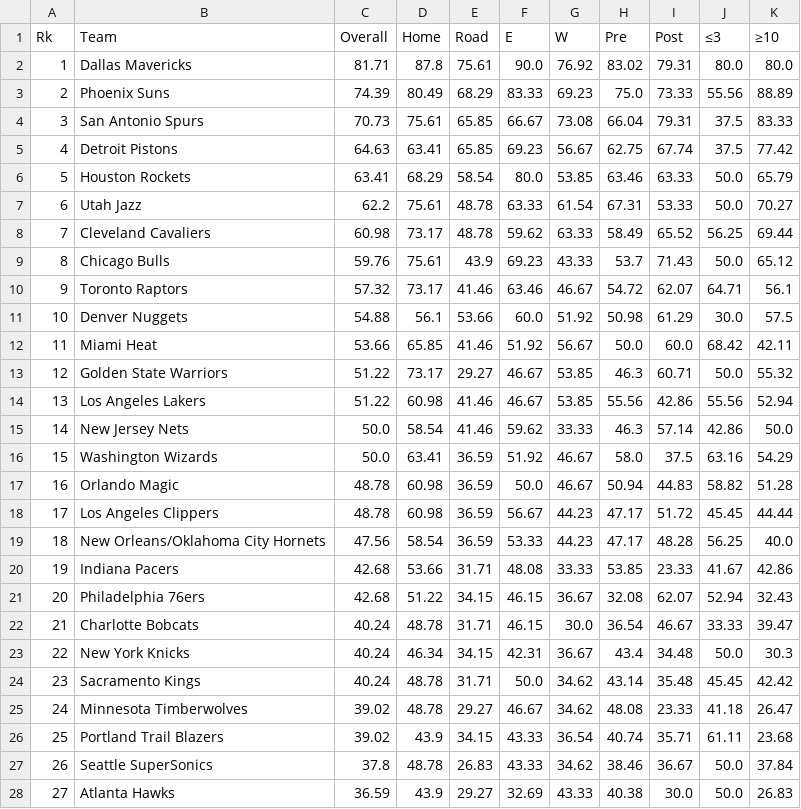
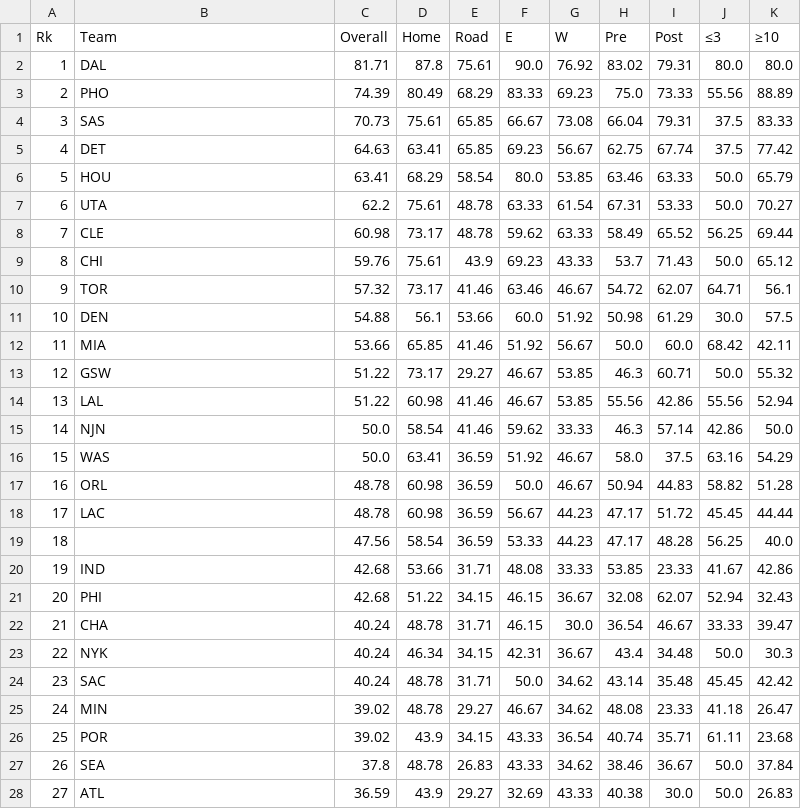
Before and after one commit to gahansambhar/machine-learning, a CSV file: nba-mvp/data/team-standings/2006-2007-team-standings.csv, drawn as a sheet; only a part is shown; the diff covers the shown part only.

```diff
--- a/nba-mvp/data/team-standings/2006-2007-team-standings.csv
+++ b/nba-mvp/data/team-standings/2006-2007-team-standings.csv
@@ -1,28 +1,28 @@
 Rk,Team,Overall,Home,Road,E,W,Pre,Post,≤3,≥10
-1,Dallas Mavericks,81.71,87.8,75.61,90.0,76.92,83.02,79.31,80.0,80.0
-2,Phoenix Suns,74.39,80.49,68.29,83.33,69.23,75.0,73.33,55.56,88.89
-3,San Antonio Spurs,70.73,75.61,65.85,66.67,73.08,66.04,79.31,37.5,83.33
-4,Detroit Pistons,64.63,63.41,65.85,69.23,56.67,62.75,67.74,37.5,77.42
-5,Houston Rockets,63.41,68.29,58.54,80.0,53.85,63.46,63.33,50.0,65.79
-6,Utah Jazz,62.2,75.61,48.78,63.33,61.54,67.31,53.33,50.0,70.27
-7,Cleveland Cavaliers,60.98,73.17,48.78,59.62,63.33,58.49,65.52,56.25,69.44
-8,Chicago Bulls,59.76,75.61,43.9,69.23,43.33,53.7,71.43,50.0,65.12
-9,Toronto Raptors,57.32,73.17,41.46,63.46,46.67,54.72,62.07,64.71,56.1
-10,Denver Nuggets,54.88,56.1,53.66,60.0,51.92,50.98,61.29,30.0,57.5
-11,Miami Heat,53.66,65.85,41.46,51.92,56.67,50.0,60.0,68.42,42.11
-12,Golden State Warriors,51.22,73.17,29.27,46.67,53.85,46.3,60.71,50.0,55.32
-13,Los Angeles Lakers,51.22,60.98,41.46,46.67,53.85,55.56,42.86,55.56,52.94
-14,New Jersey Nets,50.0,58.54,41.46,59.62,33.33,46.3,57.14,42.86,50.0
-15,Washington Wizards,50.0,63.41,36.59,51.92,46.67,58.0,37.5,63.16,54.29
-16,Orlando Magic,48.78,60.98,36.59,50.0,46.67,50.94,44.83,58.82,51.28
-17,Los Angeles Clippers,48.78,60.98,36.59,56.67,44.23,47.17,51.72,45.45,44.44
-18,New Orleans/Oklahoma City Hornets,47.56,58.54,36.59,53.33,44.23,47.17,48.28,56.25,40.0
-19,Indiana Pacers,42.68,53.66,31.71,48.08,33.33,53.85,23.33,41.67,42.86
-20,Philadelphia 76ers,42.68,51.22,34.15,46.15,36.67,32.08,62.07,52.94,32.43
-21,Charlotte Bobcats,40.24,48.78,31.71,46.15,30.0,36.54,46.67,33.33,39.47
-22,New York Knicks,40.24,46.34,34.15,42.31,36.67,43.4,34.48,50.0,30.3
-23,Sacramento Kings,40.24,48.78,31.71,50.0,34.62,43.14,35.48,45.45,42.42
-24,Minnesota Timberwolves,39.02,48.78,29.27,46.67,34.62,48.08,23.33,41.18,26.47
-25,Portland Trail Blazers,39.02,43.9,34.15,43.33,36.54,40.74,35.71,61.11,23.68
-26,Seattle SuperSonics,37.8,48.78,26.83,43.33,34.62,38.46,36.67,50.0,37.84
-27,Atlanta Hawks,36.59,43.9,29.27,32.69,43.33,40.38,30.0,50.0,26.83
+1,DAL,81.71,87.8,75.61,90.0,76.92,83.02,79.31,80.0,80.0
+2,PHO,74.39,80.49,68.29,83.33,69.23,75.0,73.33,55.56,88.89
+3,SAS,70.73,75.61,65.85,66.67,73.08,66.04,79.31,37.5,83.33
+4,DET,64.63,63.41,65.85,69.23,56.67,62.75,67.74,37.5,77.42
+5,HOU,63.41,68.29,58.54,80.0,53.85,63.46,63.33,50.0,65.79
+6,UTA,62.2,75.61,48.78,63.33,61.54,67.31,53.33,50.0,70.27
+7,CLE,60.98,73.17,48.78,59.62,63.33,58.49,65.52,56.25,69.44
+8,CHI,59.76,75.61,43.9,69.23,43.33,53.7,71.43,50.0,65.12
+9,TOR,57.32,73.17,41.46,63.46,46.67,54.72,62.07,64.71,56.1
+10,DEN,54.88,56.1,53.66,60.0,51.92,50.98,61.29,30.0,57.5
+11,MIA,53.66,65.85,41.46,51.92,56.67,50.0,60.0,68.42,42.11
+12,GSW,51.22,73.17,29.27,46.67,53.85,46.3,60.71,50.0,55.32
+13,LAL,51.22,60.98,41.46,46.67,53.85,55.56,42.86,55.56,52.94
+14,NJN,50.0,58.54,41.46,59.62,33.33,46.3,57.14,42.86,50.0
+15,WAS,50.0,63.41,36.59,51.92,46.67,58.0,37.5,63.16,54.29
+16,ORL,48.78,60.98,36.59,50.0,46.67,50.94,44.83,58.82,51.28
+17,LAC,48.78,60.98,36.59,56.67,44.23,47.17,51.72,45.45,44.44
+18,,47.56,58.54,36.59,53.33,44.23,47.17,48.28,56.25,40.0
+19,IND,42.68,53.66,31.71,48.08,33.33,53.85,23.33,41.67,42.86
+20,PHI,42.68,51.22,34.15,46.15,36.67,32.08,62.07,52.94,32.43
+21,CHA,40.24,48.78,31.71,46.15,30.0,36.54,46.67,33.33,39.47
+22,NYK,40.24,46.34,34.15,42.31,36.67,43.4,34.48,50.0,30.3
+23,SAC,40.24,48.78,31.71,50.0,34.62,43.14,35.48,45.45,42.42
+24,MIN,39.02,48.78,29.27,46.67,34.62,48.08,23.33,41.18,26.47
+25,POR,39.02,43.9,34.15,43.33,36.54,40.74,35.71,61.11,23.68
+26,SEA,37.8,48.78,26.83,43.33,34.62,38.46,36.67,50.0,37.84
+27,ATL,36.59,43.9,29.27,32.69,43.33,40.38,30.0,50.0,26.83
```
Also changed, not shown: 3 edited cells elsewhere in this file, nba-mvp/data/team-standings/2005-2006-team-standings.csv, nba-mvp/data/team-standings/2008-2009-team-standings.csv, 45 other files.
